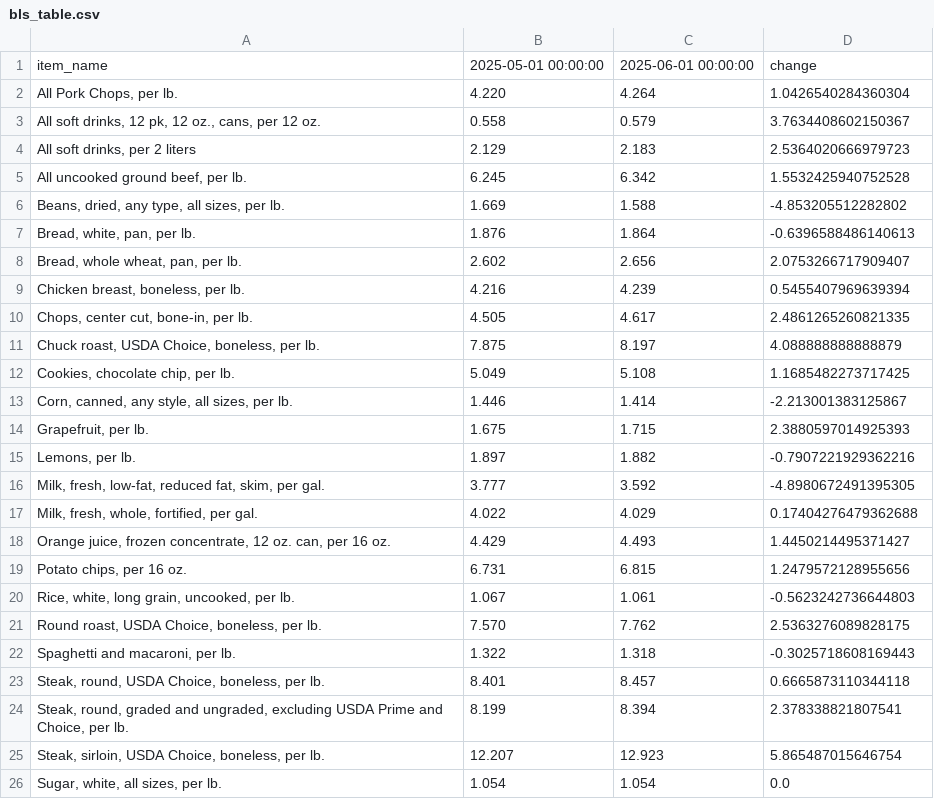
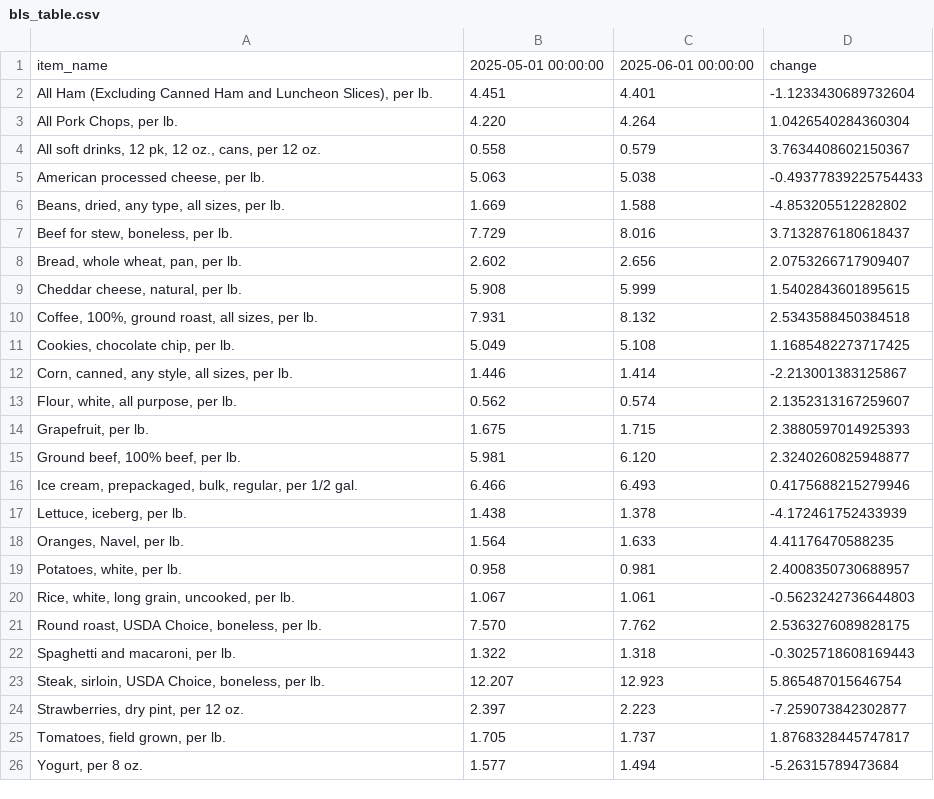
Before and after one commit to kv-hearst/cpi-api, a CSV file: data/bls_table.csv, drawn as a sheet; removed rows and columns are numbered as before the commit, all else as after; the diff names each change by its address in the sheet, - before the commit and + after, or states it on an @@ line.

```diff
--- a/data/bls_table.csv
+++ b/data/bls_table.csv
+row 2: All Ham (Excluding Canned Ham and Luncheon Slices), per lb. | 4.451 | 4.401 | -1.1233430689732604
-row 4: All soft drinks, per 2 liters | 2.129 | 2.183 | 2.5364020666979723
-row 5: All uncooked ground beef, per lb. | 6.245 | 6.342 | 1.5532425940752528
+row 5: American processed cheese, per lb. | 5.063 | 5.038 | -0.49377839225754433
-row 7: Bread, white, pan, per lb. | 1.876 | 1.864 | -0.6396588486140613
+row 7: Beef for stew, boneless, per lb. | 7.729 | 8.016 | 3.7132876180618437
-row 9: Chicken breast, boneless, per lb. | 4.216 | 4.239 | 0.5455407969639394
-row 10: Chops, center cut, bone-in, per lb. | 4.505 | 4.617 | 2.4861265260821335
-row 11: Chuck roast, USDA Choice, boneless, per lb. | 7.875 | 8.197 | 4.088888888888879
+row 9: Cheddar cheese, natural, per lb. | 5.908 | 5.999 | 1.5402843601895615
+row 10: Coffee, 100%, ground roast, all sizes, per lb. | 7.931 | 8.132 | 2.5343588450384518
+row 13: Flour, white, all purpose, per lb. | 0.562 | 0.574 | 2.1352313167259607
-row 15: Lemons, per lb. | 1.897 | 1.882 | -0.7907221929362216
-row 16: Milk, fresh, low-fat, reduced fat, skim, per gal. | 3.777 | 3.592 | -4.8980672491395305
-row 17: Milk, fresh, whole, fortified, per gal. | 4.022 | 4.029 | 0.17404276479362688
-row 18: Orange juice, frozen concentrate, 12 oz. can, per 16 oz. | 4.429 | 4.493 | 1.4450214495371427
-row 19: Potato chips, per 16 oz. | 6.731 | 6.815 | 1.2479572128955656
+row 15: Ground beef, 100% beef, per lb. | 5.981 | 6.120 | 2.3240260825948877
+row 16: Ice cream, prepackaged, bulk, regular, per 1/2 gal. | 6.466 | 6.493 | 0.4175688215279946
+row 17: Lettuce, iceberg, per lb. | 1.438 | 1.378 | -4.172461752433939
+row 18: Oranges, Navel, per lb. | 1.564 | 1.633 | 4.41176470588235
+row 19: Potatoes, white, per lb. | 0.958 | 0.981 | 2.4008350730688957
-row 23: Steak, round, USDA Choice, boneless, per lb. | 8.401 | 8.457 | 0.6665873110344118
-row 24: Steak, round, graded and ungraded, excluding USDA Prime and Choice, per lb. | 8.199 | 8.394 | 2.378338821807541
-row 26: Sugar, white, all sizes, per lb. | 1.054 | 1.054 | 0.0
+row 24: Strawberries, dry pint, per 12 oz. | 2.397 | 2.223 | -7.259073842302877
+row 25: Tomatoes, field grown, per lb. | 1.705 | 1.737 | 1.8768328445747817
+row 26: Yogurt, per 8 oz. | 1.577 | 1.494 | -5.26315789473684
```
Also changed, not shown: data/bls_chart.csv, data/bls_data.csv.
